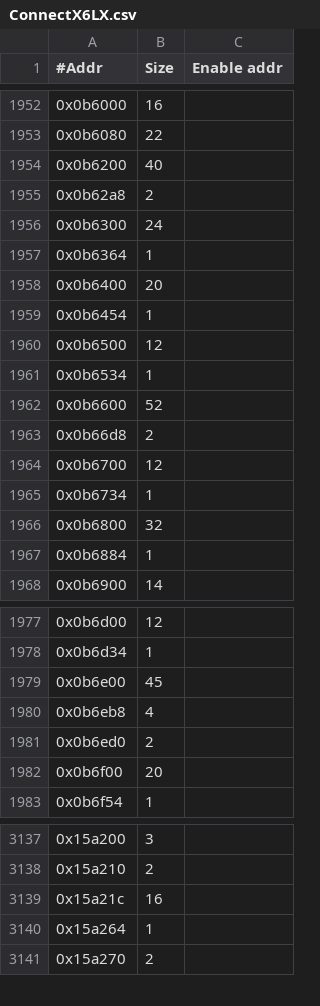
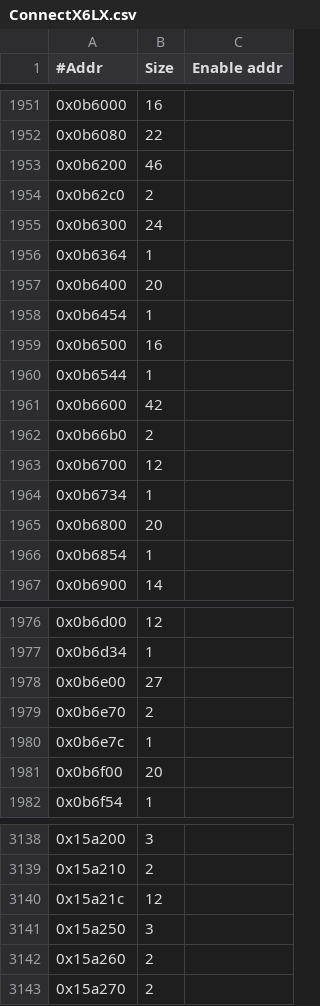
Before and after one commit to Mellanox/mstflint, a CSV file: mstdump/mstdump_dbs/ConnectX6LX.csv, drawn as a sheet; only a part is shown, gaps mark what is left out; the diff covers the shown part only.

```diff
--- a/mstdump/mstdump_dbs/ConnectX6LX.csv
+++ b/mstdump/mstdump_dbs/ConnectX6LX.csv
@@ -1953,4 +1952,4 @@
 0x0b6080,22,
-0x0b6200,40,
-0x0b62a8,2,
+0x0b6200,46,
+0x0b62c0,2,
 0x0b6300,24,
@@ -1959,10 +1958,10 @@
 0x0b6454,1,
-0x0b6500,12,
-0x0b6534,1,
-0x0b6600,52,
-0x0b66d8,2,
+0x0b6500,16,
+0x0b6544,1,
+0x0b6600,42,
+0x0b66b0,2,
 0x0b6700,12,
 0x0b6734,1,
-0x0b6800,32,
-0x0b6884,1,
+0x0b6800,20,
+0x0b6854,1,
 0x0b6900,14,
@@ -1978,5 +1977,5 @@
 0x0b6d34,1,
-0x0b6e00,45,
-0x0b6eb8,4,
-0x0b6ed0,2,
+0x0b6e00,27,
+0x0b6e70,2,
+0x0b6e7c,1,
 0x0b6f00,20,
@@ -3138,4 +3139,5 @@
 0x15a210,2,
-0x15a21c,16,
-0x15a264,1,
+0x15a21c,12,
+0x15a250,3,
+0x15a260,2,
 0x15a270,2,
```
Also changed, not shown: 10 added rows, 12 removed rows and 8 edited cells elsewhere in this file, mstdump/mstdump_dbs/BlueField.csv, mstdump/mstdump_dbs/BlueField2.csv, 16 other files.
